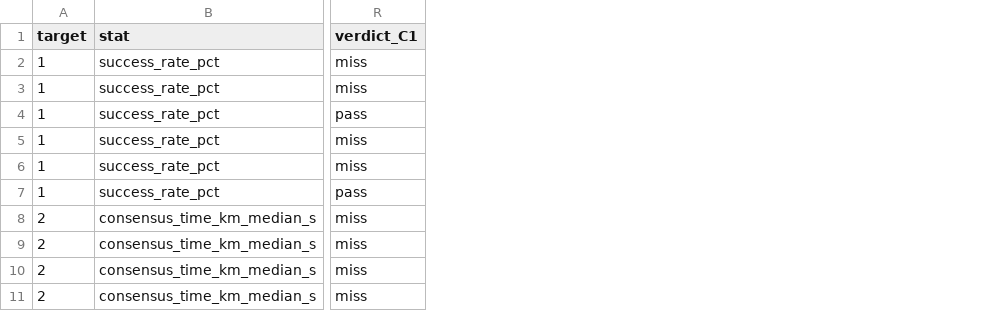
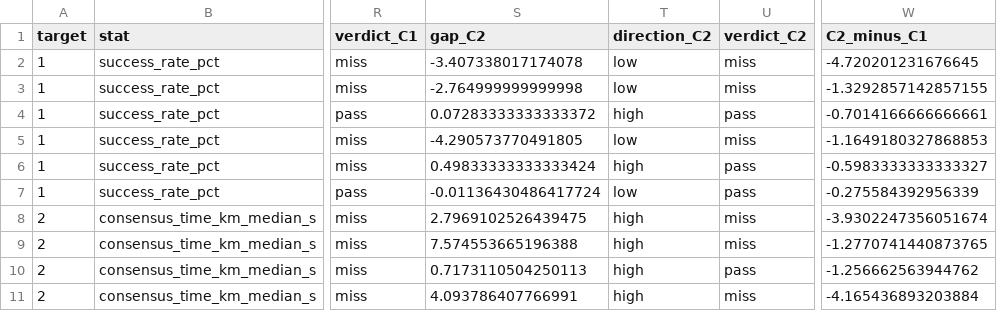
Before and after one commit to Aalokeparno/slider_game, a CSV file: results/tables/pB1_gaps.csv, drawn as a sheet; only a part is shown, gaps mark what is left out; the diff names each change by its address in the sheet, - before the commit and + after, or states it on an @@ line.

```diff
--- a/results/tables/pB1_gaps.csv
+++ b/results/tables/pB1_gaps.csv
+column S (gap_C2), rows 2-11: -3.407338017174078 | -2.764999999999998 | 0.07283333333333372 | -4.290573770491805 | 0.49833333333333424 | -0.01136430486417724 | 2.7969102526439475 | 7.574553665196388 | 0.7173110504250113 | 4.093786407766991
+column T (direction_C2), rows 2-11: low | low | high | low | high | low | high | high | high | high
+column U (verdict_C2), rows 2-11: miss | miss | pass | miss | pass | pass | miss | miss | pass | miss
+column W (C2_minus_C1), rows 2-11: -4.720201231676645 | -1.3292857142857155 | -0.7014166666666661 | -1.1649180327868853 | -0.5983333333333327 | -0.275584392956339 | -3.9302247356051674 | -1.2770741440873765 | -1.256662563944762 | -4.165436893203884
```
Also changed, not shown: 2 other files.
